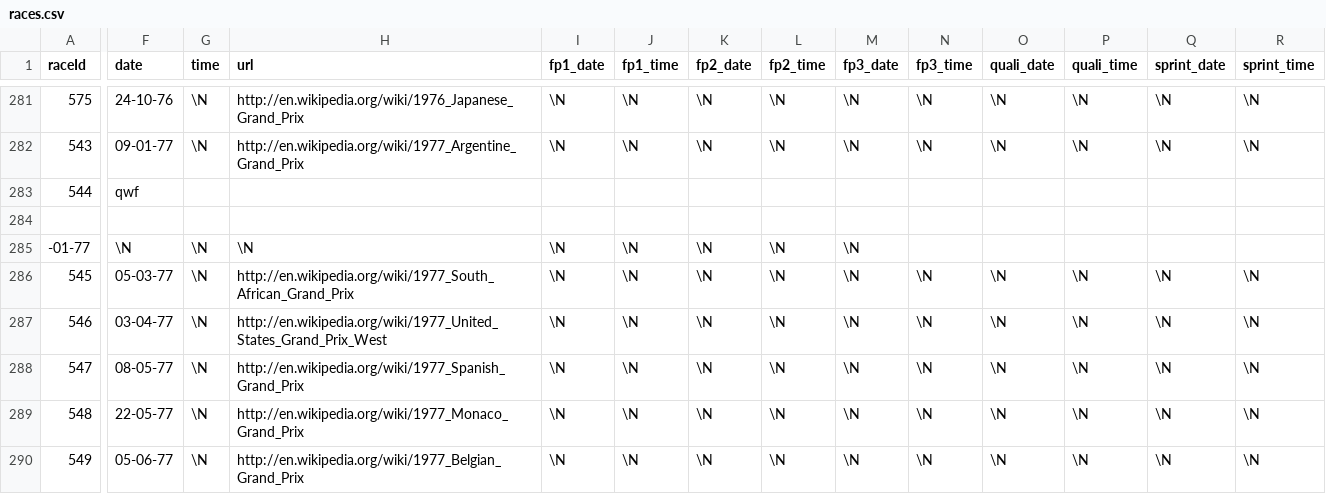
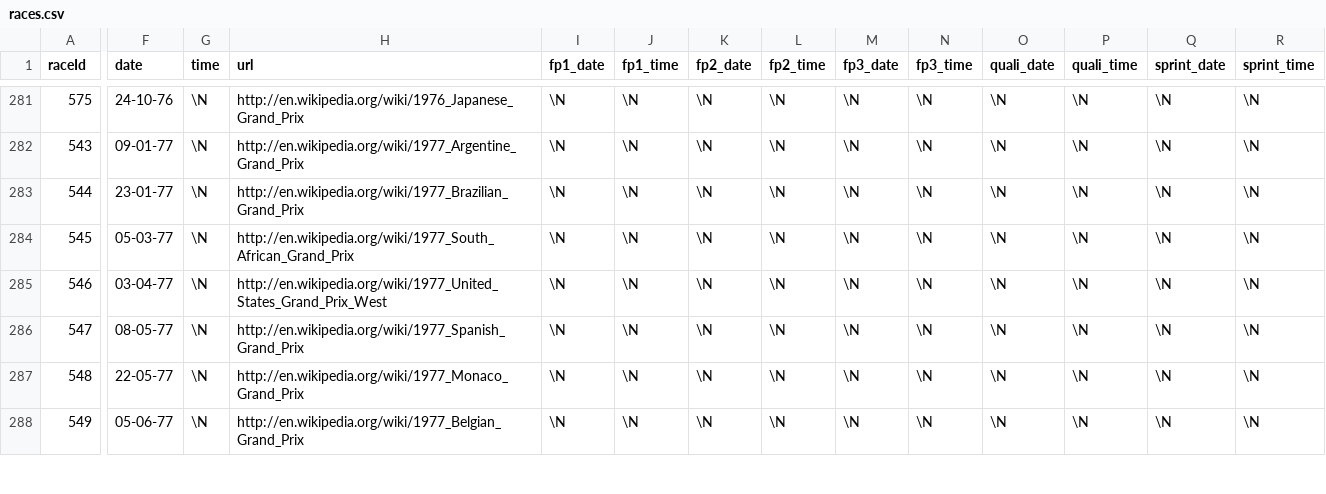
Before and after one commit to linhbuitung/f1-fantasy-ml, a CSV file: f1-predictor/ML/data/races.csv, drawn as a sheet; only a part is shown, gaps mark what is left out; rows hold the shown columns only; the diff names each change by its address in the sheet, - before the commit and + after, or states it on an @@ line.

Commit message:
complete training of qualification and status

```diff
--- a/f1-predictor/ML/data/races.csv
+++ b/f1-predictor/ML/data/races.csv
-F283 (date): qwf
+F283 (date): 23-01-77
-G283 (time): (empty)
+G283 (time): \N
-H283 (url): (empty)
+H283 (url): http://en.wikipedia.org/wiki/1977_Brazilian_Grand_Prix
-I283 (fp1_date): (empty)
+I283 (fp1_date): \N
-J283 (fp1_time): (empty)
+J283 (fp1_time): \N
-K283 (fp2_date): (empty)
+K283 (fp2_date): \N
-L283 (fp2_time): (empty)
+L283 (fp2_time): \N
-M283 (fp3_date): (empty)
+M283 (fp3_date): \N
-N283 (fp3_time): (empty)
+N283 (fp3_time): \N
-O283 (quali_date): (empty)
+O283 (quali_date): \N
-P283 (quali_time): (empty)
+P283 (quali_time): \N
-Q283 (sprint_date): (empty)
+Q283 (sprint_date): \N
-R283 (sprint_time): (empty)
+R283 (sprint_time): \N
-row 284: (empty)
-row 285: -01-77 | \N | \N | \N | \N | \N | \N | \N | \N
```
Also changed, not shown: 7 other files.
